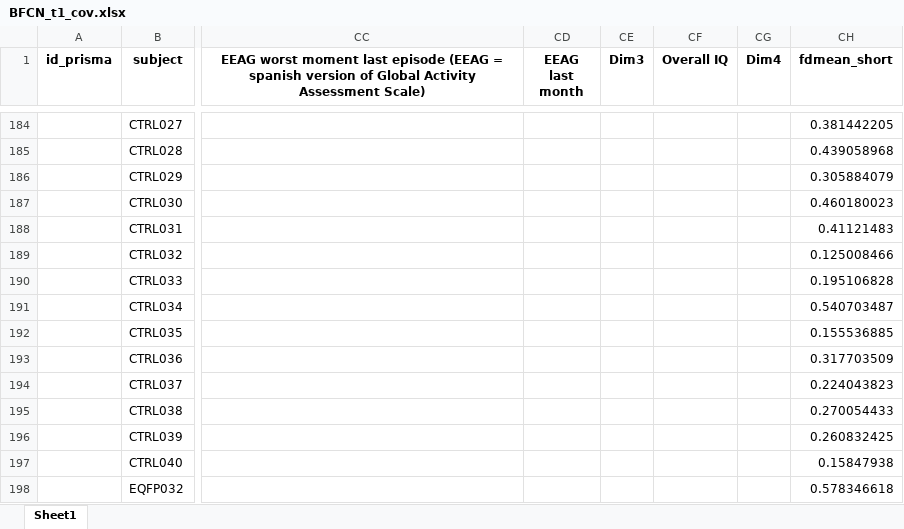
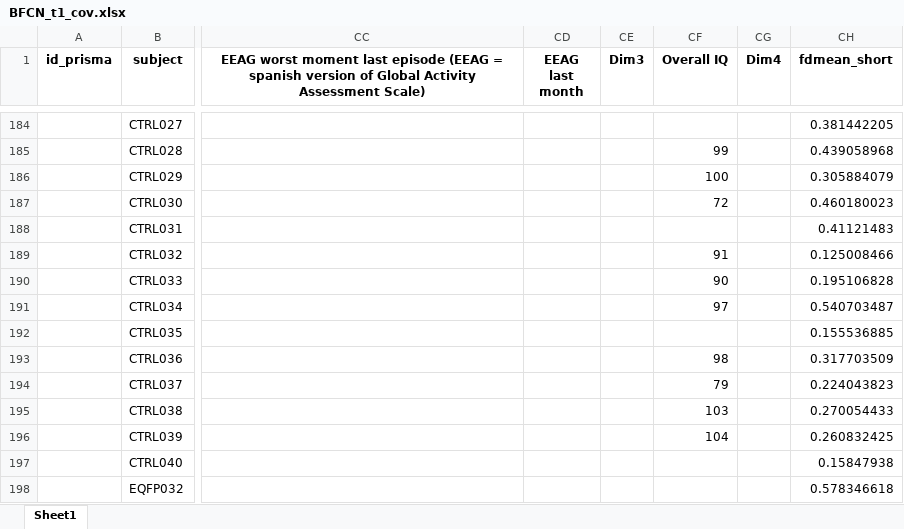
Before and after one commit to catalinabustam/prima_pls, an Excel workbook: data/BFCN_t1_cov.xlsx, sheet Sheet1, drawn as a sheet; only a part is shown, gaps mark what is left out; values as stored, in another font and other column widths than the file's, no borders; the diff covers the shown part only; the diff names each change by its address in the sheet, - before the commit and + after, or states it on an @@ line.

```diff
--- a/data/BFCN_t1_cov.xlsx (sheet Sheet1)
+++ b/data/BFCN_t1_cov.xlsx (sheet Sheet1)
-CF185 (Overall IQ): (empty)
+CF185 (Overall IQ): 99
-CF186 (Overall IQ): (empty)
+CF186 (Overall IQ): 100
-CF187 (Overall IQ): (empty)
+CF187 (Overall IQ): 72
-CF189 (Overall IQ): (empty)
+CF189 (Overall IQ): 91
-CF190 (Overall IQ): (empty)
+CF190 (Overall IQ): 90
-CF191 (Overall IQ): (empty)
+CF191 (Overall IQ): 97
-CF193 (Overall IQ): (empty)
+CF193 (Overall IQ): 98
-CF194 (Overall IQ): (empty)
+CF194 (Overall IQ): 79
-CF195 (Overall IQ): (empty)
+CF195 (Overall IQ): 103
-CF196 (Overall IQ): (empty)
+CF196 (Overall IQ): 104
```
Also changed, not shown: 24 edited cells elsewhere in this sheet.
